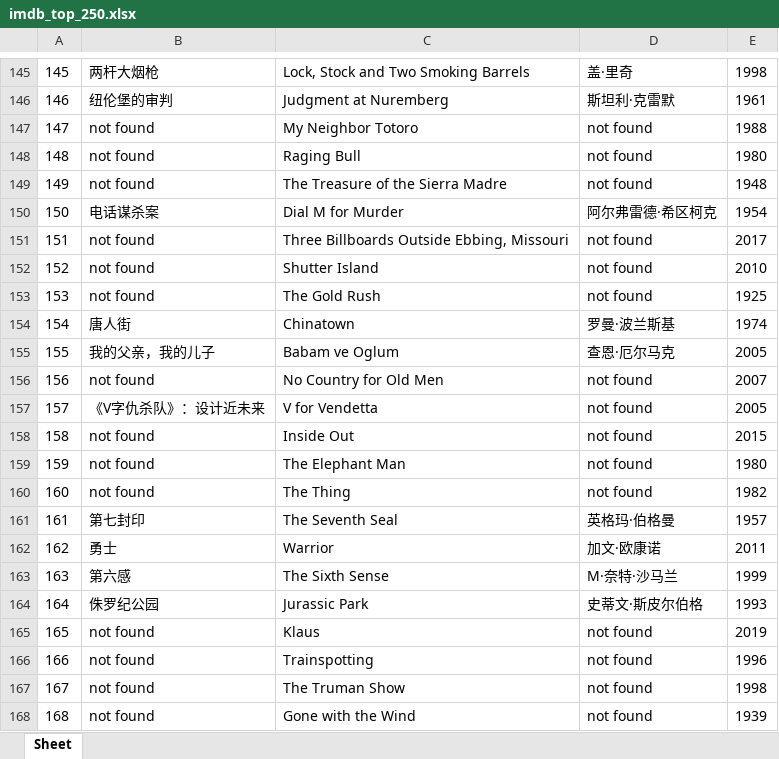
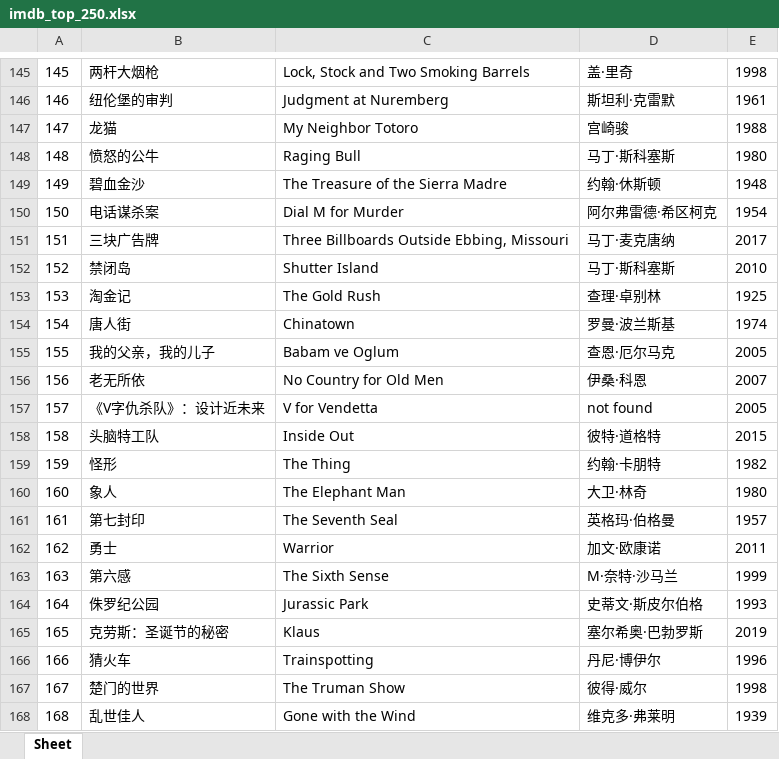
Before and after one commit to doctoroyy/Movie-IMDB-Bot, an Excel workbook: imdb_top_250.xlsx, sheet Sheet, drawn as a sheet; only a part is shown, gaps mark what is left out; values as stored, in another font and other column widths than the file's, no borders; the diff covers the shown part only; the diff names each change by its address in the sheet, - before the commit and + after, or states it on an @@ line.

```diff
--- a/imdb_top_250.xlsx (sheet Sheet)
+++ b/imdb_top_250.xlsx (sheet Sheet)
-B147: not found
+B147: 龙猫
-D147: not found
+D147: 宫崎骏
-B148: not found
+B148: 愤怒的公牛
-D148: not found
+D148: 马丁·斯科塞斯
-B149: not found
+B149: 碧血金沙
-D149: not found
+D149: 约翰·休斯顿
-B151: not found
+B151: 三块广告牌
-D151: not found
+D151: 马丁·麦克唐纳
-B152: not found
+B152: 禁闭岛
-D152: not found
+D152: 马丁·斯科塞斯
-B153: not found
+B153: 淘金记
-D153: not found
+D153: 查理·卓别林
-B156: not found
+B156: 老无所依
-D156: not found
+D156: 伊桑·科恩
-B158: not found
+B158: 头脑特工队
-D158: not found
+D158: 彼特·道格特
-B159: not found
+B159: 怪形
-C159: The Elephant Man
+C159: The Thing
-D159: not found
+D159: 约翰·卡朋特
-E159: 1980
+E159: 1982
-B160: not found
+B160: 象人
-C160: The Thing
+C160: The Elephant Man
-D160: not found
+D160: 大卫·林奇
-E160: 1982
+E160: 1980
-B165: not found
+B165: 克劳斯：圣诞节的秘密
-D165: not found
+D165: 塞尔希奥·巴勃罗斯
-B166: not found
+B166: 猜火车
-D166: not found
+D166: 丹尼·博伊尔
-B167: not found
+B167: 楚门的世界
-D167: not found
+D167: 彼得·威尔
-B168: not found
+B168: 乱世佳人
-D168: not found
+D168: 维克多·弗莱明
```
Also changed, not shown: 1 added row, 1 removed row and 203 edited cells elsewhere in this sheet, 1 other file.
